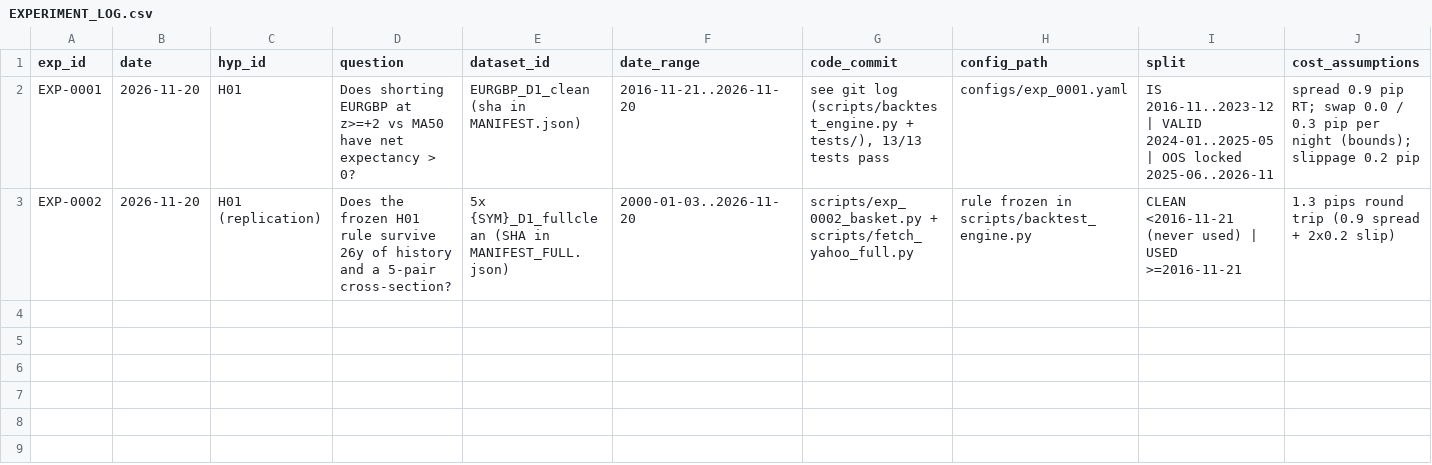
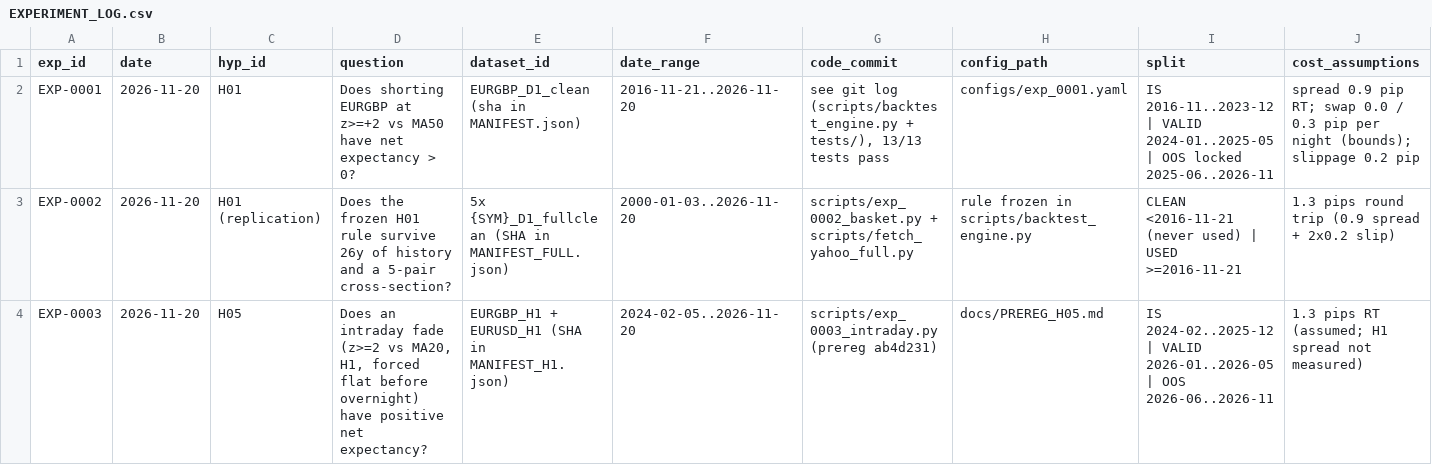
Before and after one commit to peacezila0700-lab/alina-market-lab, a CSV file: research/EXPERIMENT_LOG.csv, drawn as a sheet; only a part is shown; rows hold the shown columns only; the diff names each change by its address in the sheet, - before the commit and + after, or states it on an @@ line.

Commit message:
feat(exp): EXP-0003 intraday H1 — 158 trades, H05 REJECTED (3/4 criteria); power problem solved

```diff
--- a/research/EXPERIMENT_LOG.csv
+++ b/research/EXPERIMENT_LOG.csv
+row 4: EXP-0003 | 2026-11-20 | H05 | Does an intraday fade (z>=2 vs MA20, H1, forced flat before overnight) have positive net expectancy? | EURGBP_H1 + EURUSD_H1 (SHA in MANIFEST_H1.json) | 2024-02-05..2026-11-20 | scripts/exp_0003_intraday.py (prereg ab4d231) | docs/PREREG_H05.md | IS 2024-02..2025-12 | VALID 2026-01..2026-05 | OOS 2026-06..2026-11 | 1.3 pips RT (assumed; H1 spread not measured)
```
Also changed, not shown: 4 other files.
